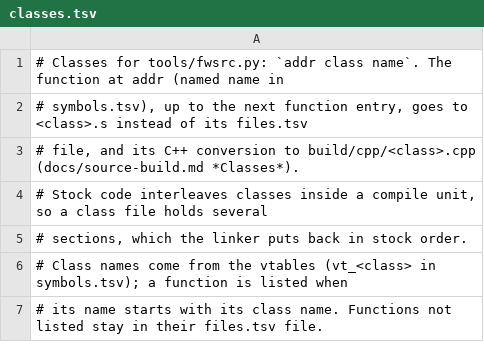
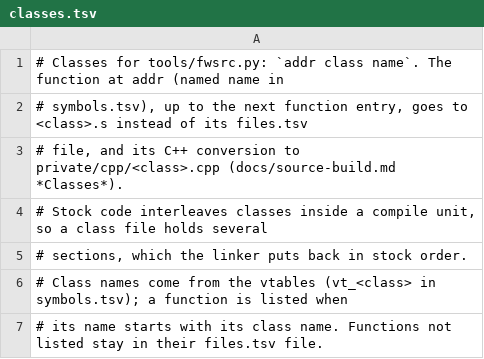
Before and after one commit to matozoid/novation_circuit_monostation_reverse_engineering, a TSV file: src/classes.tsv, drawn as a sheet; only a part is shown.

```diff
--- a/src/classes.tsv
+++ b/src/classes.tsv
@@ -2,3 +2,3 @@
 # symbols.tsv), up to the next function entry, goes to <class>.s instead of its files.tsv
-# file, and its C++ conversion to build/cpp/<class>.cpp (docs/source-build.md *Classes*).
+# file, and its C++ conversion to private/cpp/<class>.cpp (docs/source-build.md *Classes*).
 # Stock code interleaves classes inside a compile unit, so a class file holds several
```
Also changed, not shown: 27 other files.
